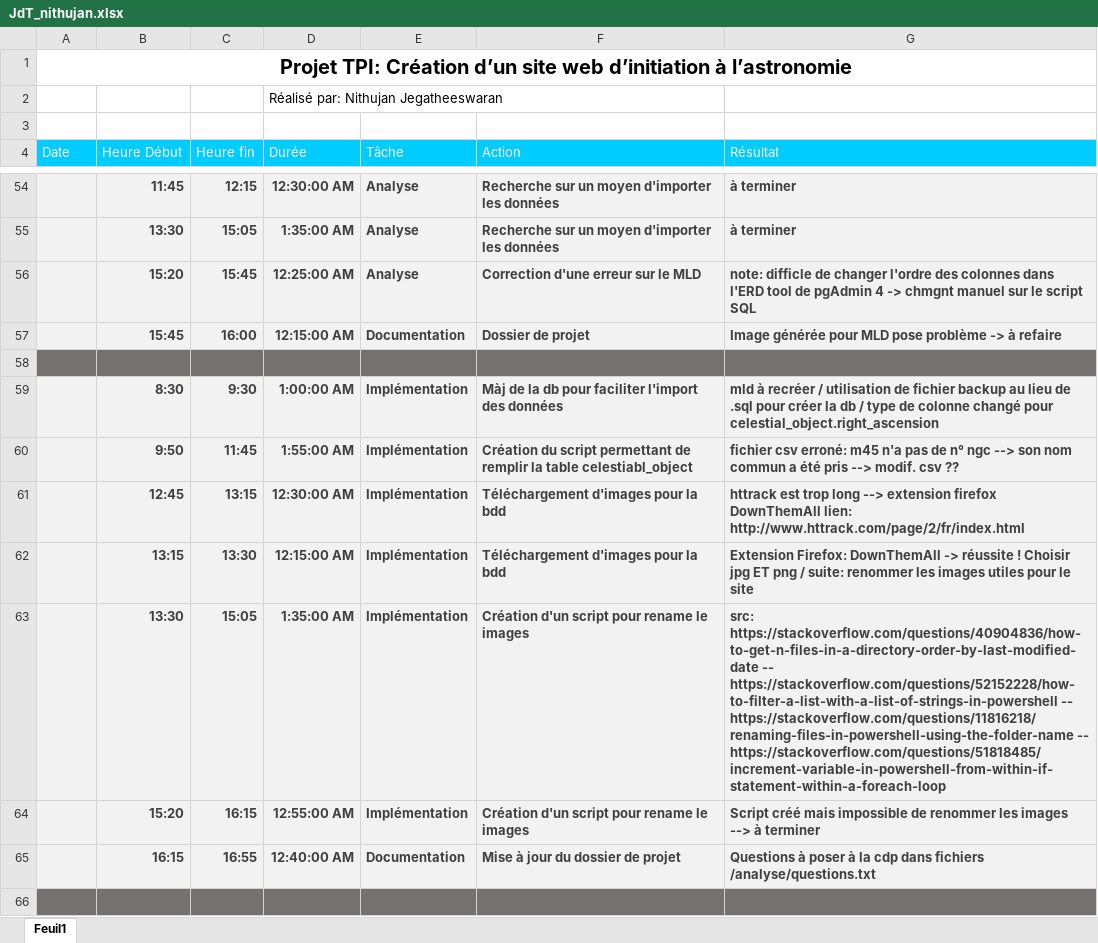
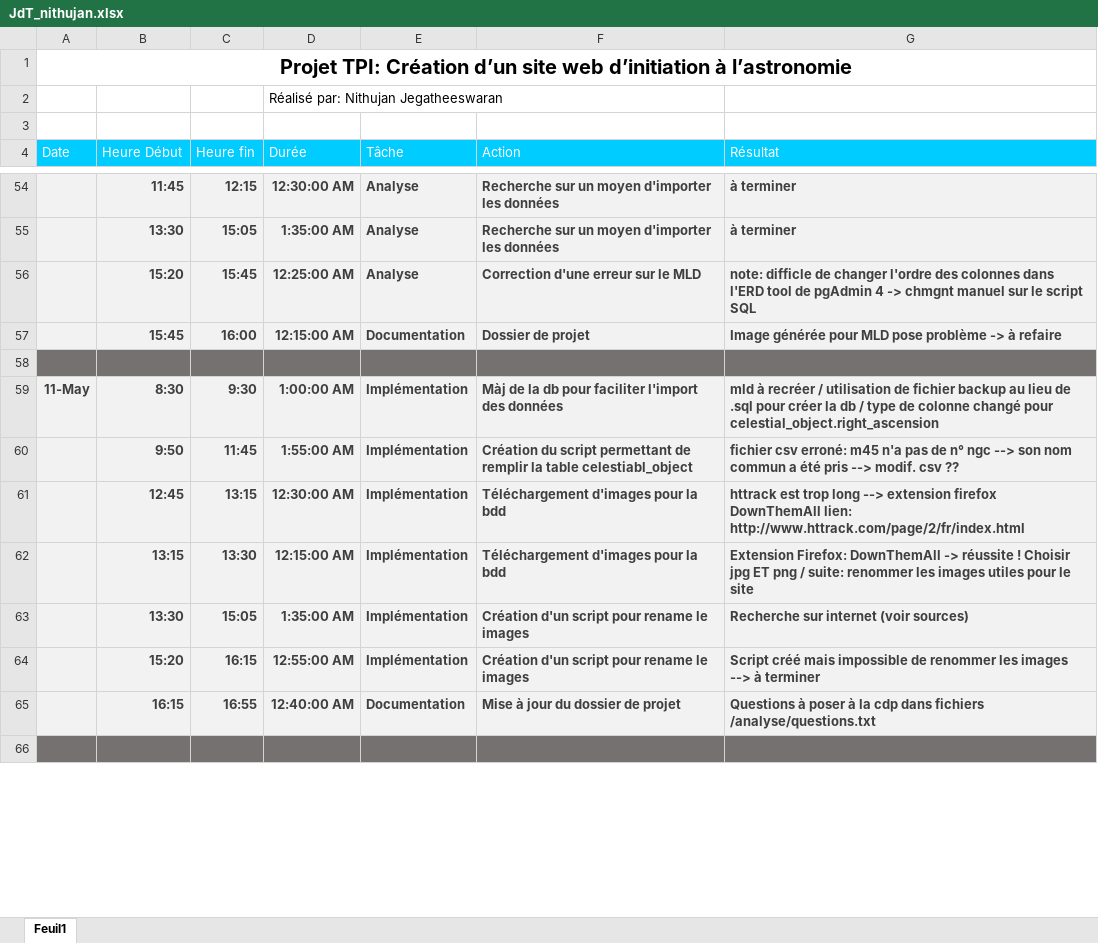
Before and after one commit to J-Nithujan/TPI-astronomie, an Excel workbook: rapports et jdt/JdT_nithujan.xlsx, sheet Feuil1, drawn as a sheet; only a part is shown, gaps mark what is left out; values as stored, in another font and other column widths than the file's, no borders; the diff covers the shown part only; the diff names each change by its address in the sheet, - before the commit and + after, or states it on an @@ line.

```diff
--- a/rapports et jdt/JdT_nithujan.xlsx (sheet Feuil1)
+++ b/rapports et jdt/JdT_nithujan.xlsx (sheet Feuil1)
-A59 (Date): (empty)
+A59 (Date): 11-May
-G63 (Résultat): src: https://stackoverflow.com/questions/40904836/how-to-get-n-files-in-a-directory-order-by-last-modified-date -- https://stackoverflow.com/questions/52152228/how-to-filter-a-list-with-a-list-of-strings-in-powershell -- https://stackoverflow.com/questions/11816218/renaming-files-in-powershell-using-the-folder-name -- https://stackoverflow.com/questions/51818485/increment-variable-in-powershell-from-within-if-statement-within-a-foreach-loop
+G63 (Résultat): Recherche sur internet (voir sources)
```
Also changed, not shown: 8 added rows and 3 edited cells elsewhere in this sheet, 1 other file.
